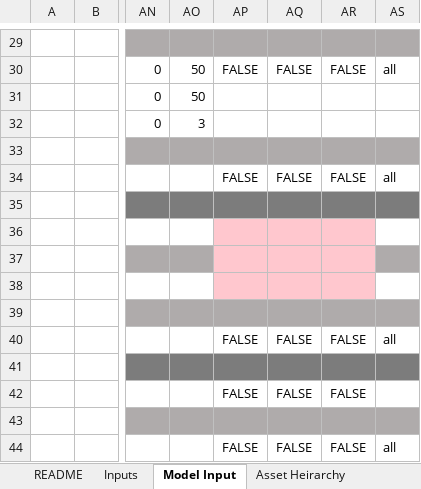
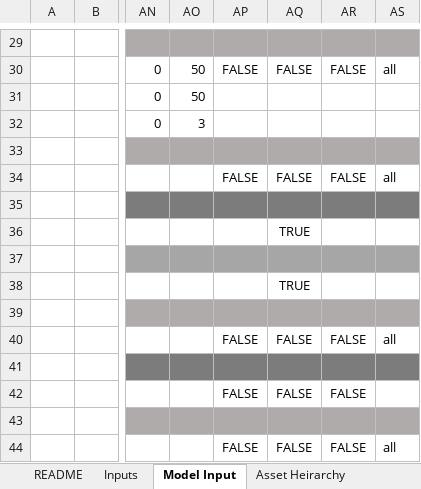
Before and after one commit to gavintreseder/pof, an Excel workbook: data/inputs/Asset Model - Demo.xlsx, sheet Model Input, drawn as a sheet; only a part is shown, gaps mark what is left out; values as stored, in another font and other column widths than the file's, no borders; conditional formats not drawn; 1 other sheet too large or unreadable and not compared; the diff names each change by its address in the sheet, - before the commit and + after, or states it on an @@ line.

```diff
--- a/data/inputs/Asset Model - Demo.xlsx (sheet Model Input)
+++ b/data/inputs/Asset Model - Demo.xlsx (sheet Model Input)
-AP36:AR36 fill: #FFC7CE
+AP36:AR36 fill: none
-AQ36: (empty)
+AQ36: TRUE
-AP37:AR37 fill: #FFC7CE
+AP37:AR37 fill: #A6A6A6
-AP38:AR38 fill: #FFC7CE
+AP38:AR38 fill: none
-AQ38: (empty)
+AQ38: TRUE
```
Also changed, not shown: 8 other files.
